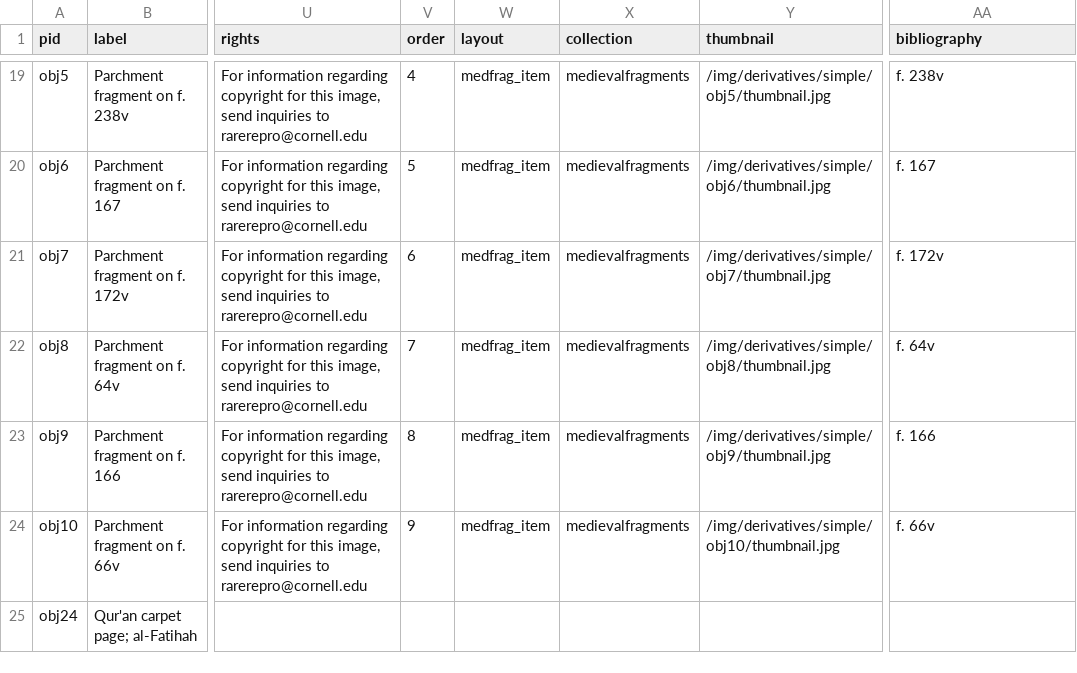
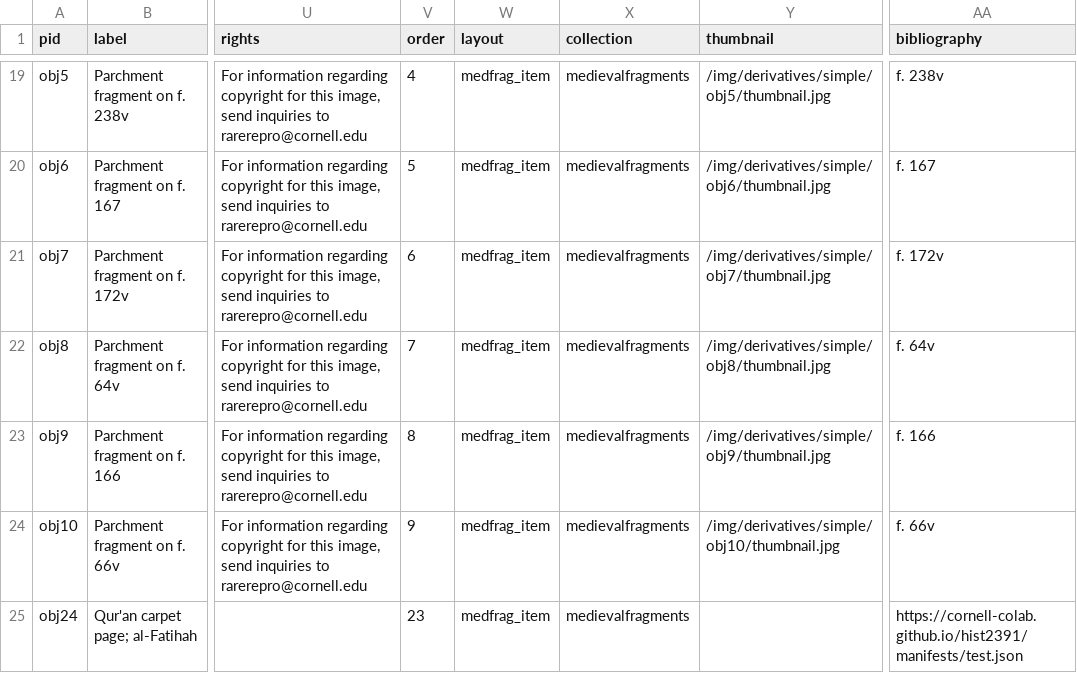
Before and after one commit to green-queen/waxbuilder, a CSV file: _data/medievalfragments.csv, drawn as a sheet; only a part is shown, gaps mark what is left out; the diff names each change by its address in the sheet, - before the commit and + after, or states it on an @@ line.

Commit message:
Update medievalfragments.csv

```diff
--- a/_data/medievalfragments.csv
+++ b/_data/medievalfragments.csv
-V25 (order): (empty)
+V25 (order): 23
-W25 (layout): (empty)
+W25 (layout): medfrag_item
-X25 (collection): (empty)
+X25 (collection): medievalfragments
-AA25 (bibliography): (empty)
+AA25 (bibliography): https://cornell-colab.github.io/hist2391/manifests/test.json
```
